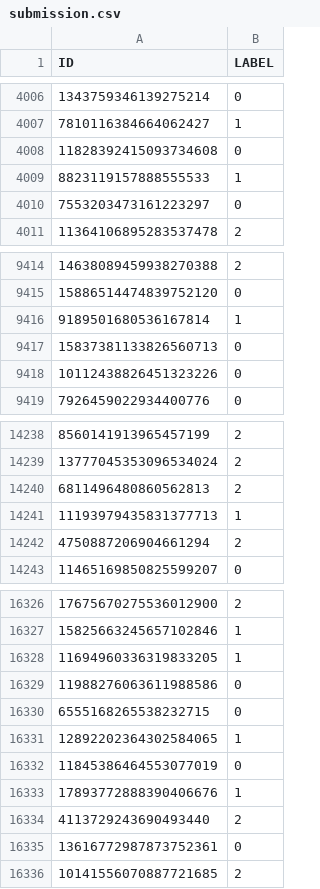
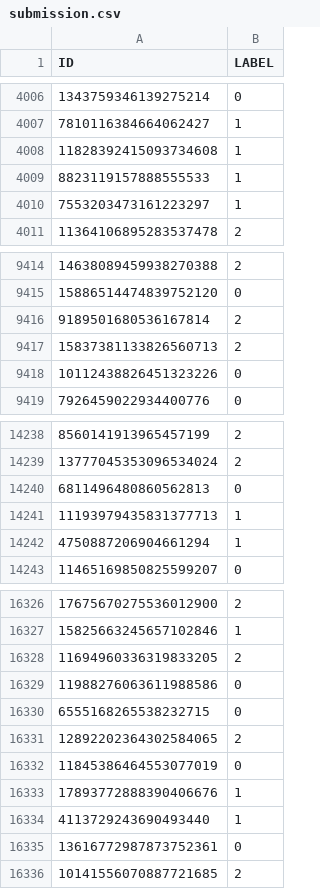
Before and after one commit to uazhlt-ms-program/grad-level-term-project-kaggle-competition-bharath03-a, a CSV file: data/submission/submission.csv, drawn as a sheet; only a part is shown, gaps mark what is left out; the diff covers the shown part only.

```diff
--- a/data/submission/submission.csv
+++ b/data/submission/submission.csv
@@ -4007,5 +4007,5 @@ ID,LABEL
 7810116384664062427,1
-11828392415093734608,0
+11828392415093734608,1
 8823119157888555533,1
-7553203473161223297,0
+7553203473161223297,1
 11364106895283537478,2
@@ -9415,4 +9415,4 @@ ID,LABEL
 15886514474839752120,0
-9189501680536167814,1
-15837381133826560713,0
+9189501680536167814,2
+15837381133826560713,2
 10112438826451323226,0
@@ -14239,5 +14239,5 @@ ID,LABEL
 13777045353096534024,2
-6811496480860562813,2
+6811496480860562813,0
 11193979435831377713,1
-4750887206904661294,2
+4750887206904661294,1
 11465169850825599207,0
@@ -16327,9 +16327,9 @@ ID,LABEL
 15825663245657102846,1
-11694960336319833205,1
+11694960336319833205,2
 11988276063611988586,0
 6555168265538232715,0
-12892202364302584065,1
+12892202364302584065,2
 11845386464553077019,0
 17893772888390406676,1
-4113729243690493440,2
+4113729243690493440,1
 13616772987873752361,0
```
Also changed, not shown: 126 edited cells elsewhere in this file, 1 other file.
